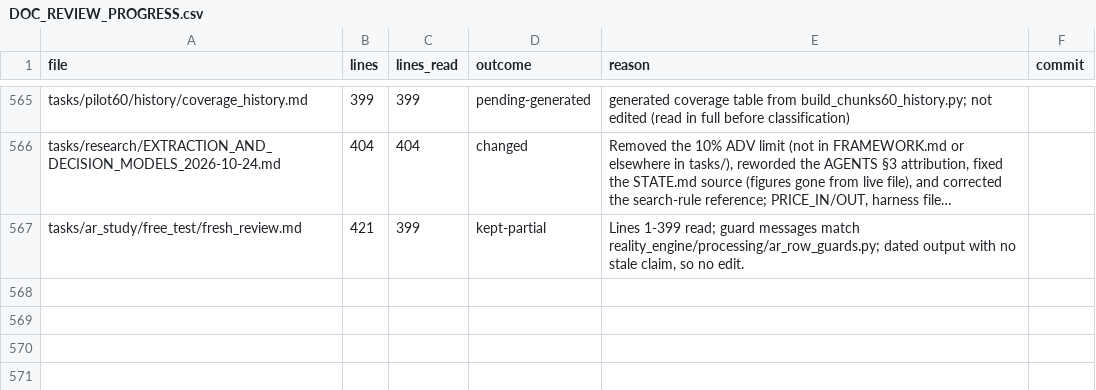
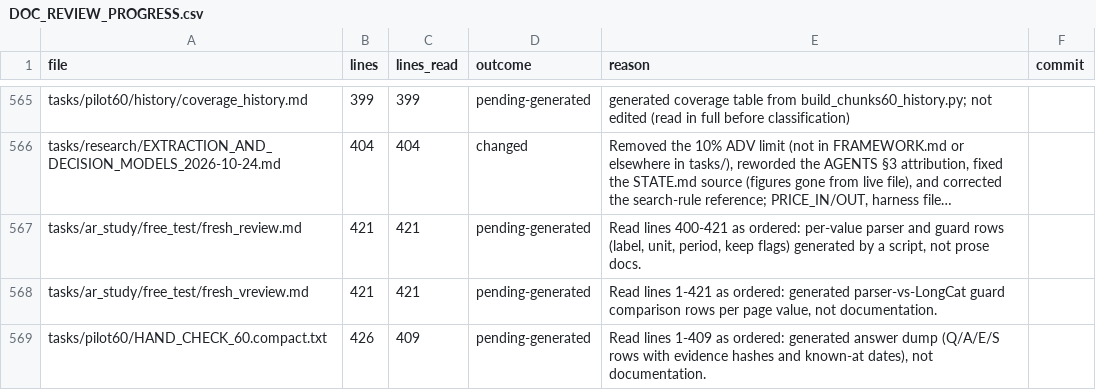
Before and after one commit to kakazuya/Reality-Engine, a CSV file: tasks/handoff/DOC_REVIEW_PROGRESS.csv, drawn as a sheet; only a part is shown, gaps mark what is left out; long unchanged cells end in …; the diff names each change by its address in the sheet, - before the commit and + after, or states it on an @@ line.

```diff
--- a/tasks/handoff/DOC_REVIEW_PROGRESS.csv
+++ b/tasks/handoff/DOC_REVIEW_PROGRESS.csv
-C567 (lines_read): 399
+C567 (lines_read): 421
-D567 (outcome): kept-partial
+D567 (outcome): pending-generated
-E567 (reason): Lines 1-399 read; guard messages match reality_engine/processing/ar_row_guards.py; dated output with no stale claim, so no edit.
+E567 (reason): Read lines 400-421 as ordered: per-value parser and guard rows (label, unit, period, keep flags) generated by a script, not prose docs.
+row 568: tasks/ar_study/free_test/fresh_vreview.md | 421 | 421 | pending-generated | Read lines 1-421 as ordered: generated parser-vs-LongCat guard comparison rows per page value, not documentation.
+row 569: tasks/pilot60/HAND_CHECK_60.compact.txt | 426 | 409 | pending-generated | Read lines 1-409 as ordered: generated answer dump (Q/A/E/S rows with evidence hashes and known-at dates), not documentation.
```
